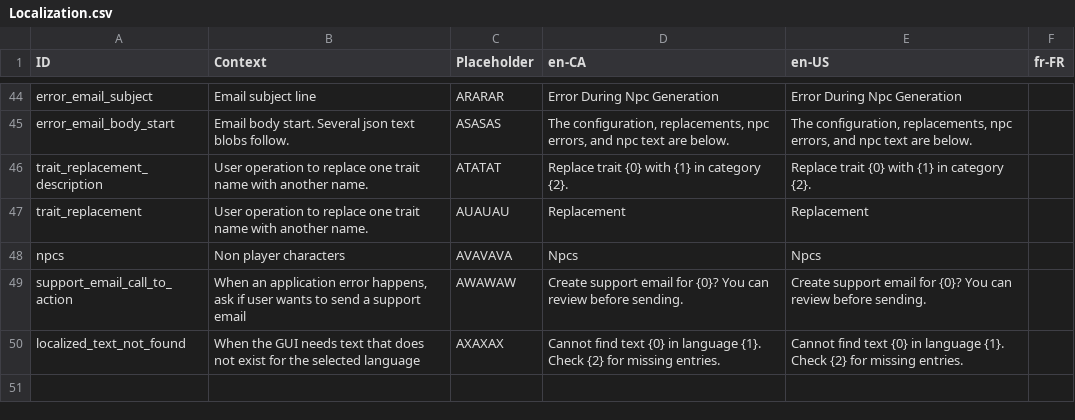
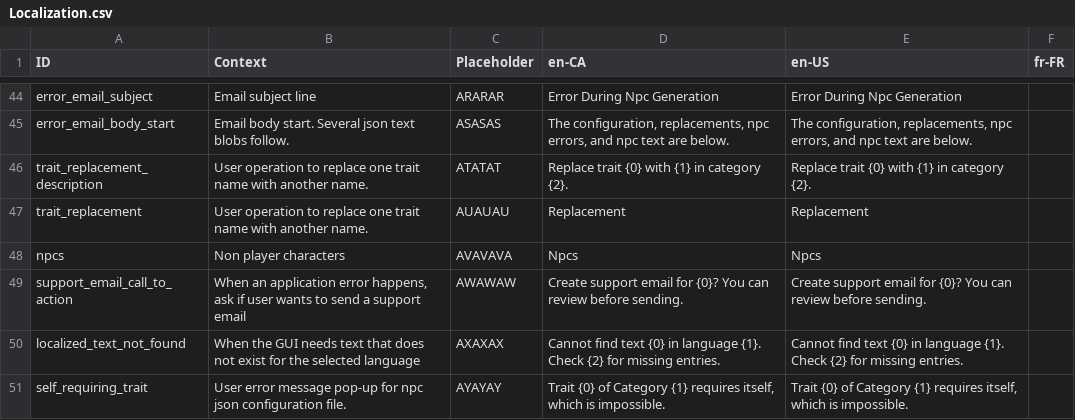
Before and after one commit to MarcusTrenton-Personal/NpcGenerator, a CSV file: NpcGenerator/SourceAssets/Localization.csv, drawn as a sheet; only a part is shown, gaps mark what is left out; the diff names each change by its address in the sheet, - before the commit and + after, or states it on an @@ line.

Commit message:
NpcGeneratorModel now shows an error message when a Trait requires itself.

```diff
--- a/NpcGenerator/SourceAssets/Localization.csv
+++ b/NpcGenerator/SourceAssets/Localization.csv
+row 51: self_requiring_trait | User error message pop-up for npc json configuration file. | AYAYAY | Trait {0} of Category {1} requires itself, which is impossible. | Trait {0} of Category {1} requires itself, which is impossible.
```
Also changed, not shown: 2 other files.
